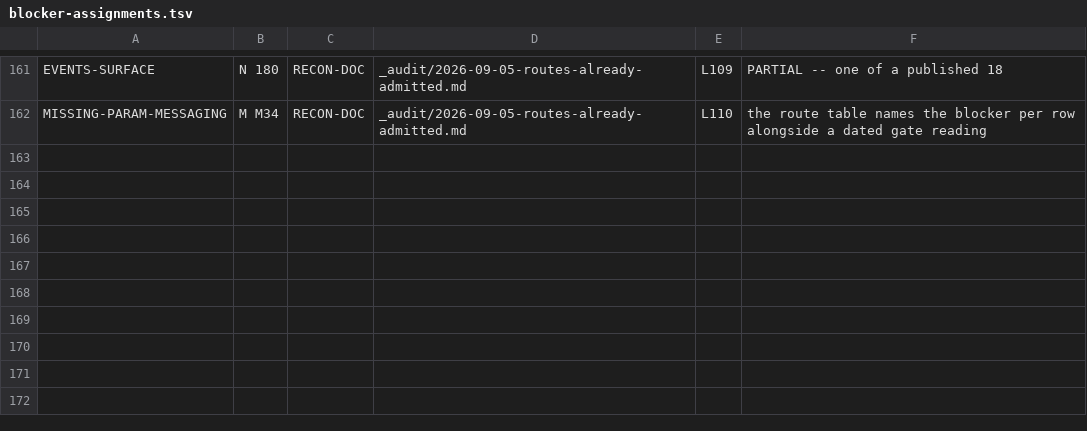
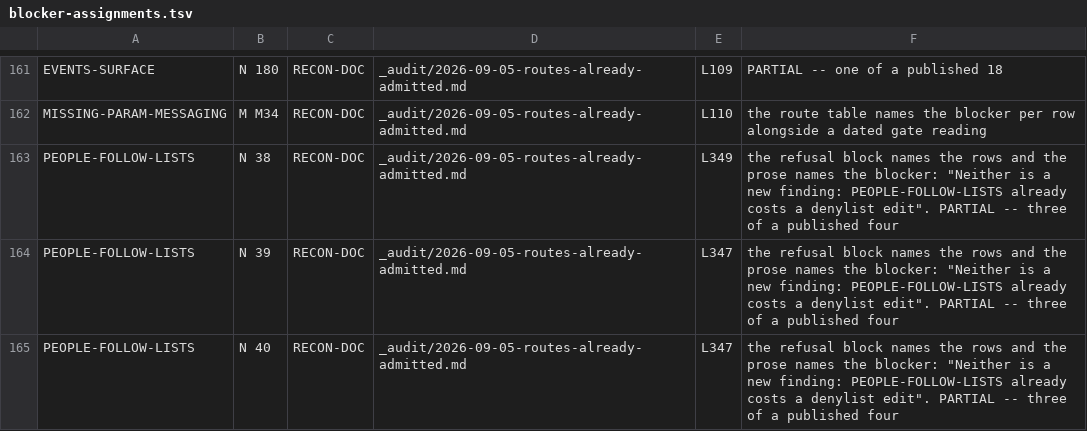
Before and after one commit to Sundeepg98/linkedin-mcp, a TSV file: _audit/_census/blocker-assignments.tsv, drawn as a sheet; only a part is shown, gaps mark what is left out.

Commit message:
audit(census): a recall check on my own filter -- 287 -> 284, and 23 of 24 confirmed junk
The second harvest accepted a passage only when its id count EQUALLED the
blocker's published count. That is a precision filter, and precision filters have
recall costs nobody measures. So before banking the number I asked the opposite
question of the same scan: of the blockers still ABSENT from the map, how many
carry ANY id evidence, and does any of it look like a row list the equality test
skipped?

    absent blockers carrying at least one captured id   24 of 58
    read in source, confirmed junk                      23
    real                                                 1

THE ONE REAL MISS. `PEOPLE-FOLLOW-LISTS`, published 4, recovered 3 --
`N 38 N 39 N 40`, printed in a refusal block in
`2026-09-05-routes-already-admitted.md` with the blocker named in the next
sentence: "Neither is a new finding: PEOPLE-FOLLOW-LISTS already costs a denylist
edit alongside its two allowlist patterns, so the ledger has this right." An
explicit committed assignment, skipped purely because 3 is not 4.

THE LESSON IS ABOUT THE FILTER, NOT THE ROW. An equality test between a passage's
id count and a published count is a proxy for "is this a complete row list", and
it silently discards every PARTIAL list -- which, given that the whole finding of
this document is that lists are partial, was the wrong proxy to lean on
unexamined.

THE 23 ARE THE MORE USEFUL RESULT and they fall into three named shapes:
rank-table scrapes (ids manufactured out of a table of ledger RANK numbers),
sentence bleed (one sentence naming three blockers and one row that belongs to a
fourth), and a POINTER cited as a set -- `PREMIUM-JOBS-SURFACES` matched
`J 25 J 29 J 30` under a heading reading in terms "A POINTER FOR ROW 41, NOT A
RULING ON IT". Plus the best failure mode available:
`CONTENT-ANALYTICS-SURFACE` matched `N 05 N 09 N 2026`, fragments of a DATE in a
source comment wearing the exact shape of a network row id.

A 23-of-24 junk rate says the scan is a haystack and the map is right not to have
absorbed it.

    409  frozen GAP rows
    125  assigned from a committed source
    284  UNASSIGNED
     39  of 97 blockers with a recoverable row
     32  COMPLETE, 7 PARTIAL, 58 ABSENT

Ratchet ceiling 287 -> 284. The test docstring now records all five directions it
has been shown failing in, four planted and one that arrived on its own.
7 passed.

Identity sweep at the gate, after staging: PASS.

```diff
--- a/_audit/_census/blocker-assignments.tsv
+++ b/_audit/_census/blocker-assignments.tsv
@@ -162 +162,4 @@ EVENTS-SURFACE	N 180	RECON-DOC	_audit/2026-09-05-routes-already-admitted.md	L109
 MISSING-PARAM-MESSAGING	M M34	RECON-DOC	_audit/2026-09-05-routes-already-admitted.md	L110	the route table names the blocker per row alongside a dated gate reading
+PEOPLE-FOLLOW-LISTS	N 38	RECON-DOC	_audit/2026-09-05-routes-already-admitted.md	L349	the refusal block names the rows and the prose names the blocker: "Neither is a new finding: PEOPLE-FOLLOW-LISTS already costs a denylist edit". PARTIAL -- three of a published four
+PEOPLE-FOLLOW-LISTS	N 39	RECON-DOC	_audit/2026-09-05-routes-already-admitted.md	L347	the refusal block names the rows and the prose names the blocker: "Neither is a new finding: PEOPLE-FOLLOW-LISTS already costs a denylist edit". PARTIAL -- three of a published four
+PEOPLE-FOLLOW-LISTS	N 40	RECON-DOC	_audit/2026-09-05-routes-already-admitted.md	L347	the refusal block names the rows and the prose names the blocker: "Neither is a new finding: PEOPLE-FOLLOW-LISTS already costs a denylist edit". PARTIAL -- three of a published four
```
Also changed, not shown: _audit/_census/blocker-map.tsv, 2 other files.
